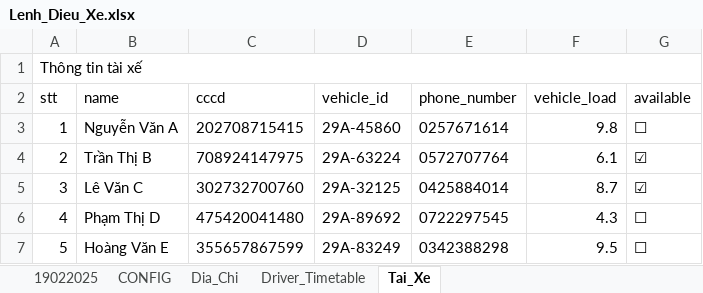
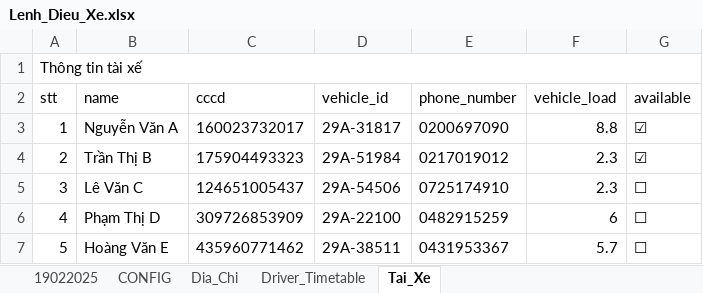
Before and after one commit to sontungkieu/Project-70m, an Excel workbook: Lenh_Dieu_Xe.xlsx, sheet Tai_Xe, drawn as a sheet; values as stored, in another font and other column widths than the file's, no borders; the diff names each change by its address in the sheet, - before the commit and + after, or states it on an @@ line.

```diff
--- a/Lenh_Dieu_Xe.xlsx (sheet Tai_Xe)
+++ b/Lenh_Dieu_Xe.xlsx (sheet Tai_Xe)
-C3 (cccd): 202708715415
+C3 (cccd): 160023732017
-D3 (vehicle_id): 29A-45860
+D3 (vehicle_id): 29A-31817
-E3 (phone_number): 0257671614
+E3 (phone_number): 0200697090
-F3 (vehicle_load): 9.8
+F3 (vehicle_load): 8.8
-G3 (available): ☐
+G3 (available): ☑
-C4 (cccd): 708924147975
+C4 (cccd): 175904493323
-D4 (vehicle_id): 29A-63224
+D4 (vehicle_id): 29A-51984
-E4 (phone_number): 0572707764
+E4 (phone_number): 0217019012
-F4 (vehicle_load): 6.1
+F4 (vehicle_load): 2.3
-C5 (cccd): 302732700760
+C5 (cccd): 124651005437
-D5 (vehicle_id): 29A-32125
+D5 (vehicle_id): 29A-54506
-E5 (phone_number): 0425884014
+E5 (phone_number): 0725174910
-F5 (vehicle_load): 8.7
+F5 (vehicle_load): 2.3
-G5 (available): ☑
+G5 (available): ☐
-C6 (cccd): 475420041480
+C6 (cccd): 309726853909
-D6 (vehicle_id): 29A-89692
+D6 (vehicle_id): 29A-22100
-E6 (phone_number): 0722297545
+E6 (phone_number): 0482915259
-F6 (vehicle_load): 4.3
+F6 (vehicle_load): 6
-C7 (cccd): 355657867599
+C7 (cccd): 435960771462
-D7 (vehicle_id): 29A-83249
+D7 (vehicle_id): 29A-38511
-E7 (phone_number): 0342388298
+E7 (phone_number): 0431953367
-F7 (vehicle_load): 9.5
+F7 (vehicle_load): 5.7
```
Also changed, not shown: sheet 19022025, sheet CONFIG, sheet Dia_Chi, sheet Driver_Timetable, 3 other files.
